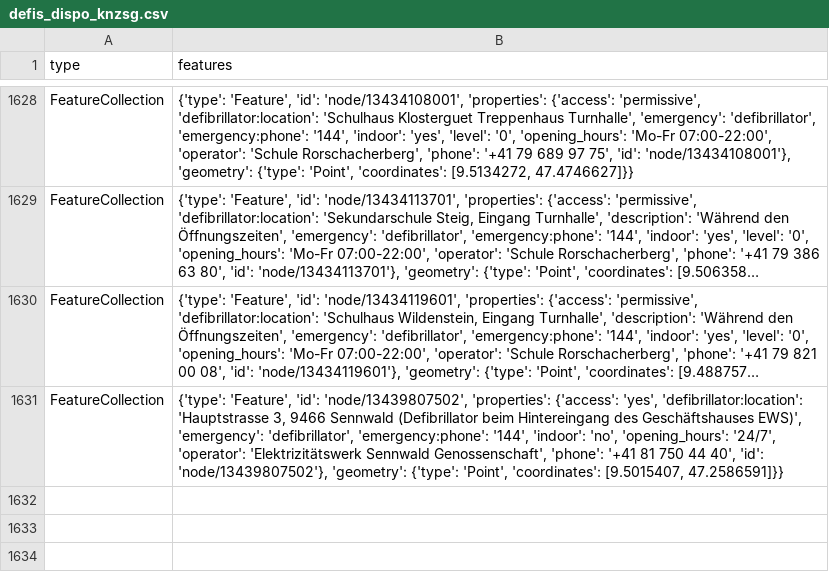
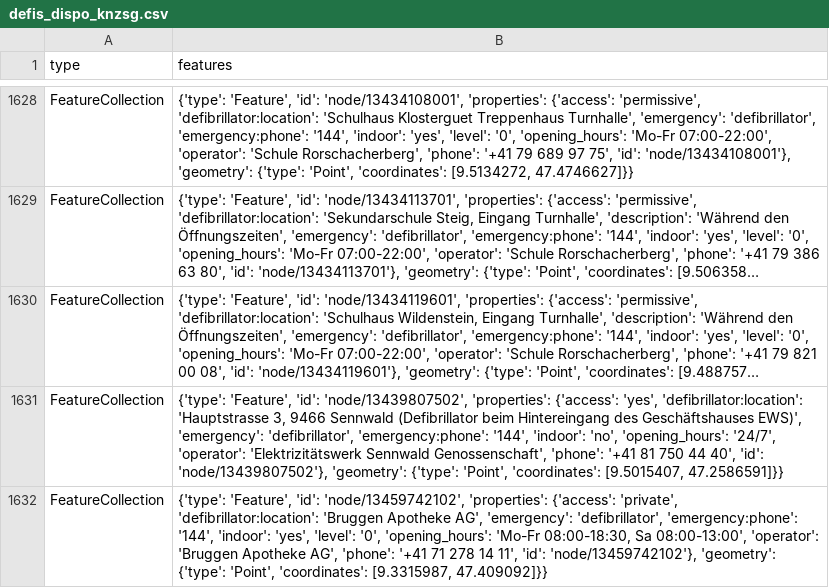
Before and after one commit to Vento-Nuenenen/defi_data, a CSV file: data/csv/defis_dispo_knzsg.csv, drawn as a sheet; only a part is shown, gaps mark what is left out; long unchanged cells end in …; the diff names each change by its address in the sheet, - before the commit and + after, or states it on an @@ line.

```diff
--- a/data/csv/defis_dispo_knzsg.csv
+++ b/data/csv/defis_dispo_knzsg.csv
+row 1632: FeatureCollection | {'type': 'Feature', 'id': 'node/13459742102', 'properties': {'access': 'private', 'defibrillator:location': 'Bruggen Apotheke AG', 'emergency': 'defibrillator', 'emergency:phone': '144', 'indoor': 'yes', 'level': '0', 'opening_hours': 'Mo-Fr 08:00-18:30, Sa 08:00-13:00', 'operator': 'Bruggen Apotheke AG', 'phone': '+41 71 278 14 11', 'id': 'node/13459742102'}, 'geometry': {'type': 'Point', 'coordinates': [9.3315987, 47.409092]}}
```
Also changed, not shown: data/csv/defis_kt_sg.csv, data/csv/defis_kt_ti.csv, 8 other files.
